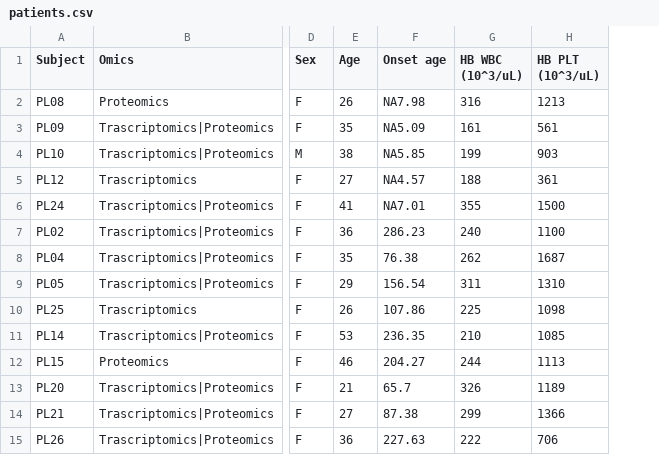
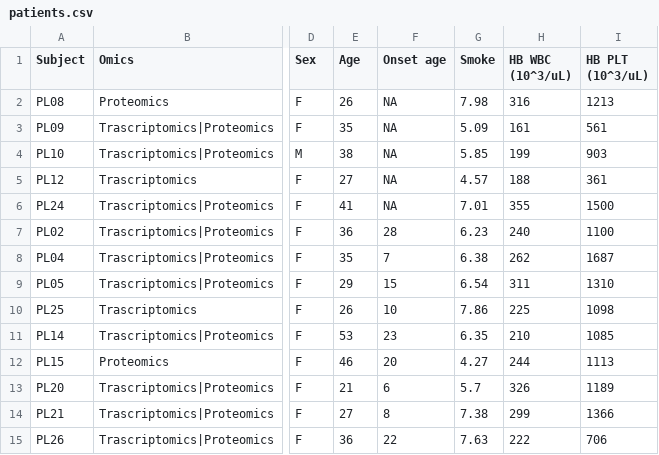
Before and after one commit to Andrea290799/PhD-Thesis-Data-Repository, a CSV file: chapter_2/patients.csv, drawn as a sheet; only a part is shown, gaps mark what is left out; the diff names each change by its address in the sheet, - before the commit and + after, or states it on an @@ line.

Commit message:
Add files via upload

```diff
--- a/chapter_2/patients.csv
+++ b/chapter_2/patients.csv
+column G (Smoke), rows 2-15: 7.98 | 5.09 | 5.85 | 4.57 | 7.01 | 6.23 | 6.38 | 6.54 | 7.86 | 6.35 | 4.27 | 5.7 | 7.38 | 7.63
-F2 (Onset age): NA7.98
+F2 (Onset age): NA
-F3 (Onset age): NA5.09
+F3 (Onset age): NA
-F4 (Onset age): NA5.85
+F4 (Onset age): NA
-F5 (Onset age): NA4.57
+F5 (Onset age): NA
-F6 (Onset age): NA7.01
+F6 (Onset age): NA
-F7 (Onset age): 286.23
+F7 (Onset age): 28
-F8 (Onset age): 76.38
+F8 (Onset age): 7
-F9 (Onset age): 156.54
+F9 (Onset age): 15
-F10 (Onset age): 107.86
+F10 (Onset age): 10
-F11 (Onset age): 236.35
+F11 (Onset age): 23
-F12 (Onset age): 204.27
+F12 (Onset age): 20
-F13 (Onset age): 65.7
+F13 (Onset age): 6
-F14 (Onset age): 87.38
+F14 (Onset age): 8
-F15 (Onset age): 227.63
+F15 (Onset age): 22
```
